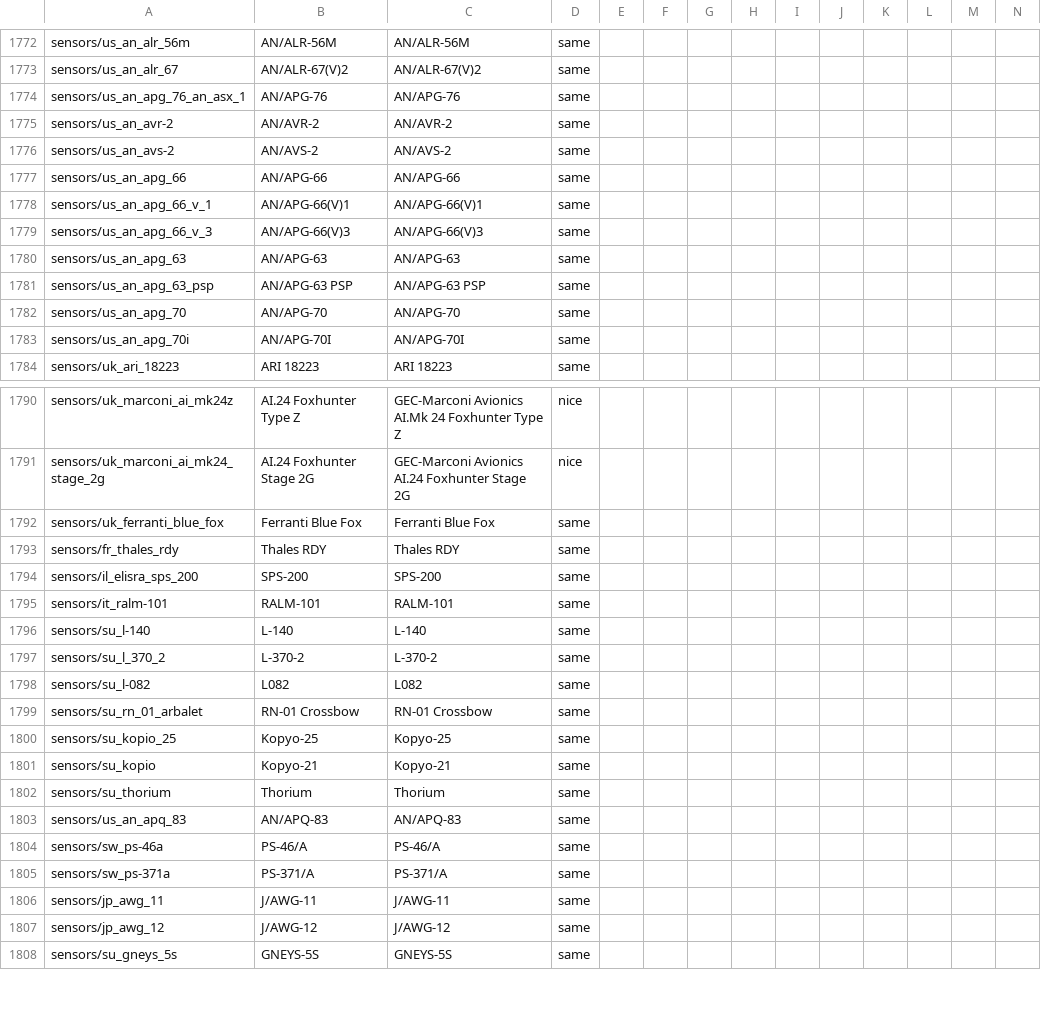
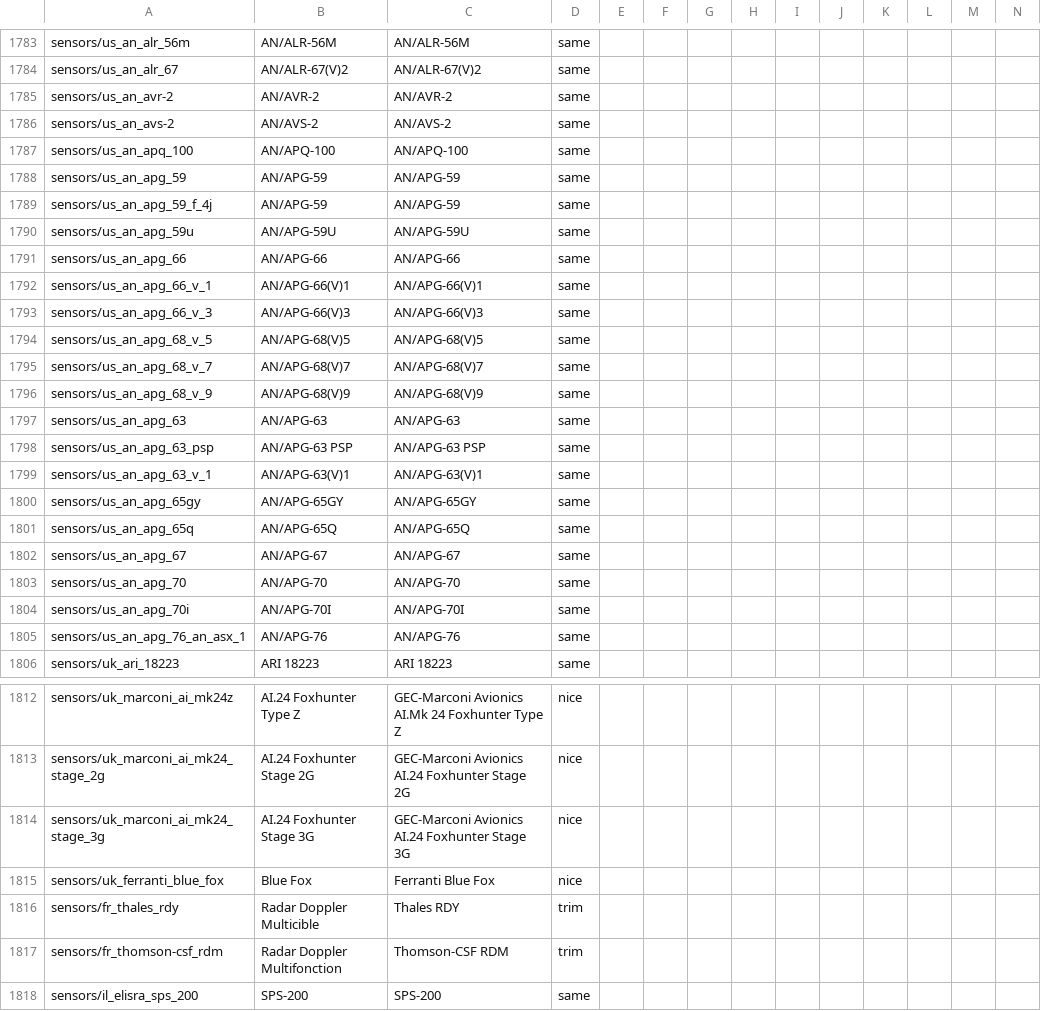
Before and after one commit to mikechuy/SCAM, a CSV file: units_modifications.csv, drawn as a sheet; only a part is shown, gaps mark what is left out; the shorter side is filled out with more unchanged rows; addresses are those after the commit; rows hold the shown columns only; the diff covers the shown part only; the diff names each change by its address in the sheet, - before the commit and + after, or states it on an @@ line.

```diff
--- a/units_modifications.csv
+++ b/units_modifications.csv
+row 1787: sensors/us_an_apq_100 | AN/APQ-100 | AN/APQ-100 | same
+row 1788: sensors/us_an_apg_59 | AN/APG-59 | AN/APG-59 | same
+row 1789: sensors/us_an_apg_59_f_4j | AN/APG-59 | AN/APG-59 | same
+row 1790: sensors/us_an_apg_59u | AN/APG-59U | AN/APG-59U | same
+row 1794: sensors/us_an_apg_68_v_5 | AN/APG-68(V)5 | AN/APG-68(V)5 | same
+row 1795: sensors/us_an_apg_68_v_7 | AN/APG-68(V)7 | AN/APG-68(V)7 | same
+row 1796: sensors/us_an_apg_68_v_9 | AN/APG-68(V)9 | AN/APG-68(V)9 | same
+row 1799: sensors/us_an_apg_63_v_1 | AN/APG-63(V)1 | AN/APG-63(V)1 | same
+row 1800: sensors/us_an_apg_65gy | AN/APG-65GY | AN/APG-65GY | same
+row 1801: sensors/us_an_apg_65q | AN/APG-65Q | AN/APG-65Q | same
+row 1802: sensors/us_an_apg_67 | AN/APG-67 | AN/APG-67 | same
@@ row 1774 moved to row 1805: sensors/us_an_apg_76_an_asx_1 @@
+row 1814: sensors/uk_marconi_ai_mk24_stage_3g | AI.24 Foxhunter Stage 3G | GEC-Marconi Avionics AI.24 Foxhunter Stage 3G | nice
-B1815: Ferranti Blue Fox
+B1815: Blue Fox
-D1815: same
+D1815: nice
-B1816: Thales RDY
+B1816: Radar Doppler Multicible
-D1816: same
+D1816: trim
+row 1817: sensors/fr_thomson-csf_rdm | Radar Doppler Multifonction | Thomson-CSF RDM | trim
```
Also changed, not shown: 11 added rows and 54 edited cells elsewhere in this file, menu.csv, missions_hints.csv, 4 other files.
